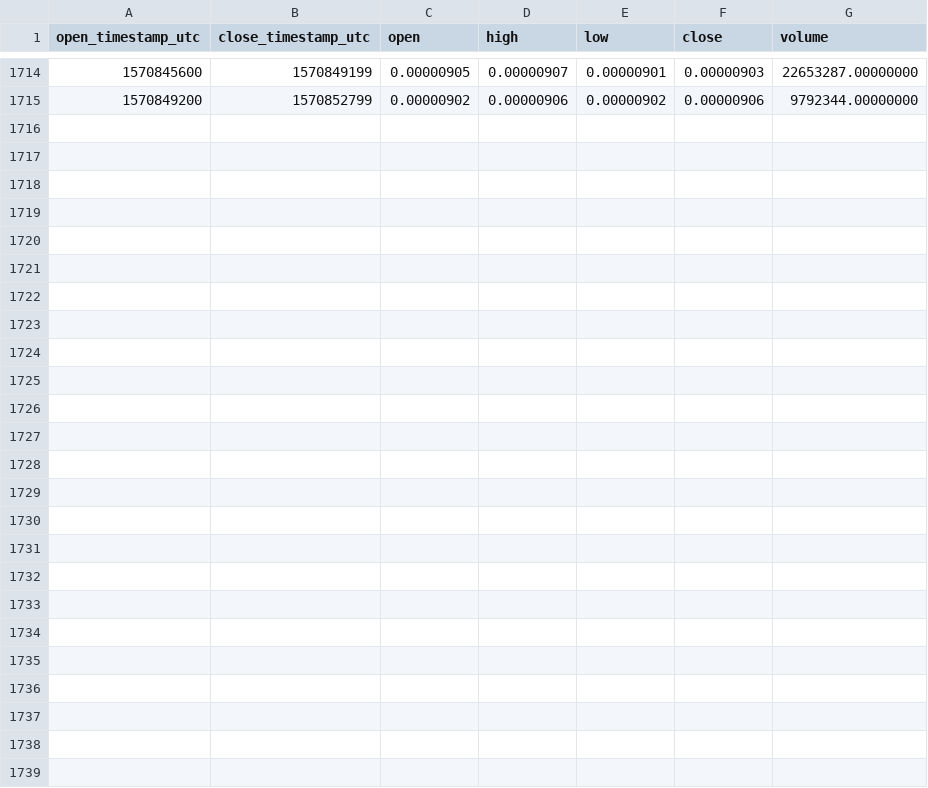
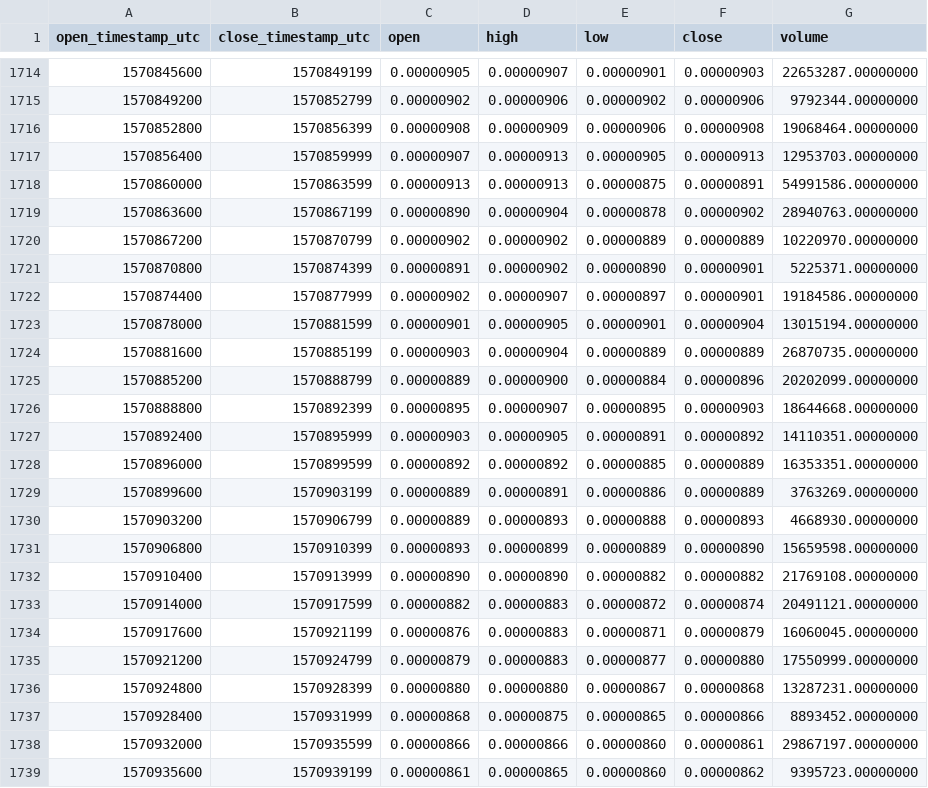
Before and after one commit to cryptobigbro/binance-WINBNB, a CSV file: binance-WINBNB-1h.csv, drawn as a sheet; only a part is shown, gaps mark what is left out; the diff names each change by its address in the sheet, - before the commit and + after, or states it on an @@ line.

Commit message:
Update OHLCV data.

```diff
--- a/binance-WINBNB-1h.csv
+++ b/binance-WINBNB-1h.csv
+row 1716: 1570852800 | 1570856399 | 0.00000908 | 0.00000909 | 0.00000906 | 0.00000908 | 19068464.00000000
+row 1717: 1570856400 | 1570859999 | 0.00000907 | 0.00000913 | 0.00000905 | 0.00000913 | 12953703.00000000
+row 1718: 1570860000 | 1570863599 | 0.00000913 | 0.00000913 | 0.00000875 | 0.00000891 | 54991586.00000000
+row 1719: 1570863600 | 1570867199 | 0.00000890 | 0.00000904 | 0.00000878 | 0.00000902 | 28940763.00000000
+row 1720: 1570867200 | 1570870799 | 0.00000902 | 0.00000902 | 0.00000889 | 0.00000889 | 10220970.00000000
+row 1721: 1570870800 | 1570874399 | 0.00000891 | 0.00000902 | 0.00000890 | 0.00000901 | 5225371.00000000
+row 1722: 1570874400 | 1570877999 | 0.00000902 | 0.00000907 | 0.00000897 | 0.00000901 | 19184586.00000000
+row 1723: 1570878000 | 1570881599 | 0.00000901 | 0.00000905 | 0.00000901 | 0.00000904 | 13015194.00000000
+row 1724: 1570881600 | 1570885199 | 0.00000903 | 0.00000904 | 0.00000889 | 0.00000889 | 26870735.00000000
+row 1725: 1570885200 | 1570888799 | 0.00000889 | 0.00000900 | 0.00000884 | 0.00000896 | 20202099.00000000
+row 1726: 1570888800 | 1570892399 | 0.00000895 | 0.00000907 | 0.00000895 | 0.00000903 | 18644668.00000000
+row 1727: 1570892400 | 1570895999 | 0.00000903 | 0.00000905 | 0.00000891 | 0.00000892 | 14110351.00000000
+row 1728: 1570896000 | 1570899599 | 0.00000892 | 0.00000892 | 0.00000885 | 0.00000889 | 16353351.00000000
+row 1729: 1570899600 | 1570903199 | 0.00000889 | 0.00000891 | 0.00000886 | 0.00000889 | 3763269.00000000
+row 1730: 1570903200 | 1570906799 | 0.00000889 | 0.00000893 | 0.00000888 | 0.00000893 | 4668930.00000000
+row 1731: 1570906800 | 1570910399 | 0.00000893 | 0.00000899 | 0.00000889 | 0.00000890 | 15659598.00000000
+row 1732: 1570910400 | 1570913999 | 0.00000890 | 0.00000890 | 0.00000882 | 0.00000882 | 21769108.00000000
+row 1733: 1570914000 | 1570917599 | 0.00000882 | 0.00000883 | 0.00000872 | 0.00000874 | 20491121.00000000
+row 1734: 1570917600 | 1570921199 | 0.00000876 | 0.00000883 | 0.00000871 | 0.00000879 | 16060045.00000000
+row 1735: 1570921200 | 1570924799 | 0.00000879 | 0.00000883 | 0.00000877 | 0.00000880 | 17550999.00000000
+row 1736: 1570924800 | 1570928399 | 0.00000880 | 0.00000880 | 0.00000867 | 0.00000868 | 13287231.00000000
+row 1737: 1570928400 | 1570931999 | 0.00000868 | 0.00000875 | 0.00000865 | 0.00000866 | 8893452.00000000
+row 1738: 1570932000 | 1570935599 | 0.00000866 | 0.00000866 | 0.00000860 | 0.00000861 | 29867197.00000000
+row 1739: 1570935600 | 1570939199 | 0.00000861 | 0.00000865 | 0.00000860 | 0.00000862 | 9395723.00000000
```
Also changed, not shown: binance-WINBNB-1d.csv.
